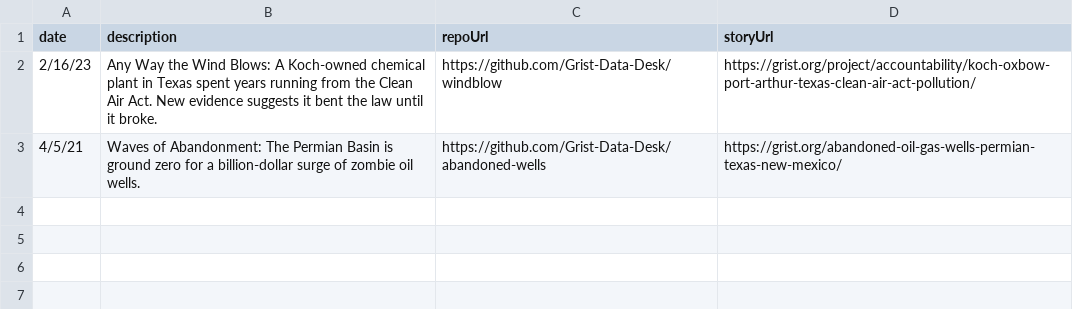
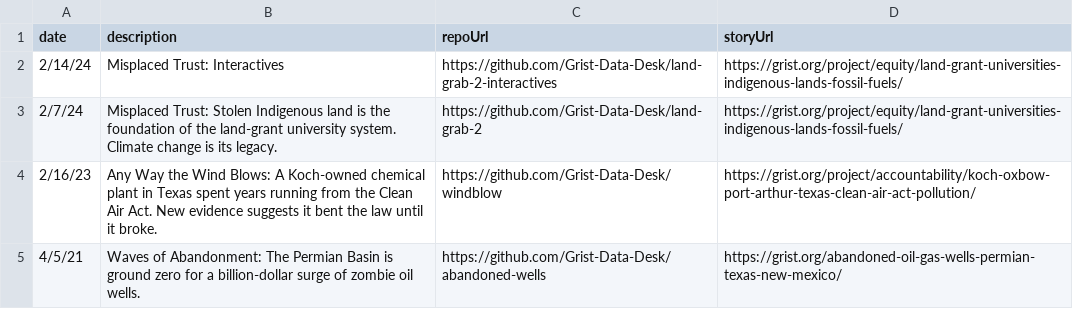
Before and after one commit to Grist-Data-Desk/stories, a CSV file: stories.csv, drawn as a sheet; the diff names each change by its address in the sheet, - before the commit and + after, or states it on an @@ line.

```diff
--- a/stories.csv
+++ b/stories.csv
+row 2: 2/14/24 | Misplaced Trust: Interactives | https://github.com/Grist-Data-Desk/land-grab-2-interactives | https://grist.org/project/equity/land-grant-universities-indigenous-lands-fossil-fuels/
+row 3: 2/7/24 | Misplaced Trust: Stolen Indigenous land is the foundation of the land-grant university system. Climate change is its legacy. | https://github.com/Grist-Data-Desk/land-grab-2 | https://grist.org/project/equity/land-grant-universities-indigenous-lands-fossil-fuels/
```
Also changed, not shown: 1 other file.
